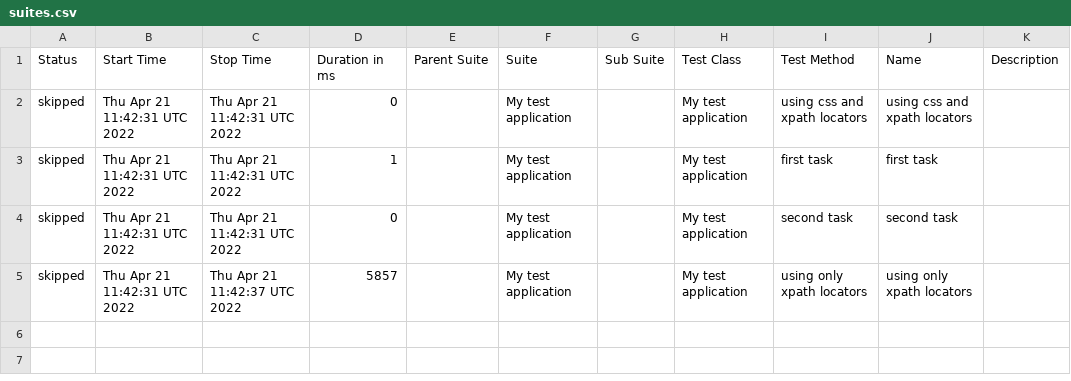
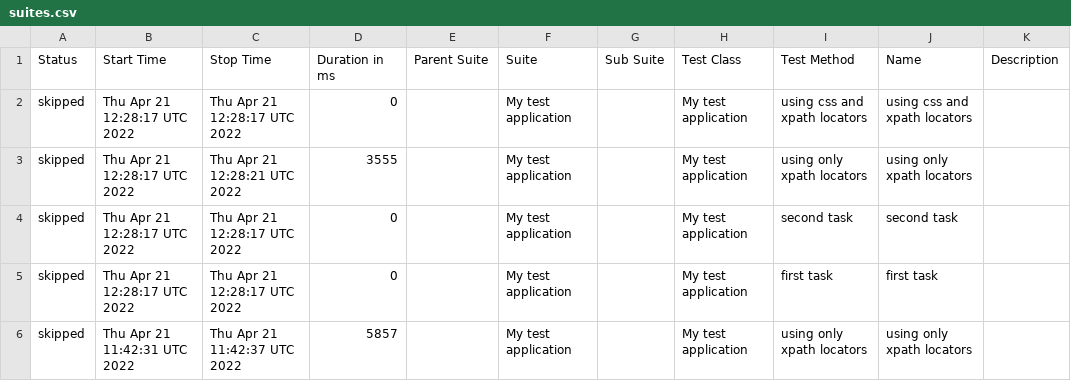
Before and after one commit to zefirlover/QA-test-task, a CSV file: docs/data/suites.csv, drawn as a sheet.

Commit message:
Deploying to gh-pages from @ zefirlover/QA-test-task@cb2630240d43bc8190b540f8eeb8ff834da1dc7a 🚀

```diff
--- a/docs/data/suites.csv
+++ b/docs/data/suites.csv
@@ -1,5 +1,6 @@
 "Status","Start Time","Stop Time","Duration in ms","Parent Suite","Suite","Sub Suite","Test Class","Test Method","Name","Description"
-"skipped","Thu Apr 21 11:42:31 UTC 2022","Thu Apr 21 11:42:31 UTC 2022","0","","My test application","","My test application","using css and xpath locators","using css and xpath locators",""
-"skipped","Thu Apr 21 11:42:31 UTC 2022","Thu Apr 21 11:42:31 UTC 2022","1","","My test application","","My test application","first task","first task",""
-"skipped","Thu Apr 21 11:42:31 UTC 2022","Thu Apr 21 11:42:31 UTC 2022","0","","My test application","","My test application","second task","second task",""
+"skipped","Thu Apr 21 12:28:17 UTC 2022","Thu Apr 21 12:28:17 UTC 2022","0","","My test application","","My test application","using css and xpath locators","using css and xpath locators",""
+"skipped","Thu Apr 21 12:28:17 UTC 2022","Thu Apr 21 12:28:21 UTC 2022","3555","","My test application","","My test application","using only xpath locators","using only xpath locators",""
+"skipped","Thu Apr 21 12:28:17 UTC 2022","Thu Apr 21 12:28:17 UTC 2022","0","","My test application","","My test application","second task","second task",""
+"skipped","Thu Apr 21 12:28:17 UTC 2022","Thu Apr 21 12:28:17 UTC 2022","0","","My test application","","My test application","first task","first task",""
 "skipped","Thu Apr 21 11:42:31 UTC 2022","Thu Apr 21 11:42:37 UTC 2022","5857","","My test application","","My test application","using only xpath locators","using only xpath locators",""
```
Also changed, not shown: 28 other files.
